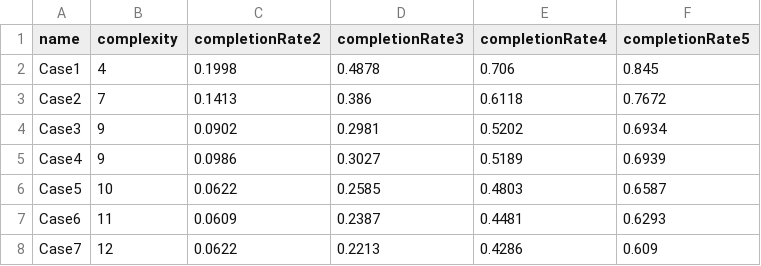
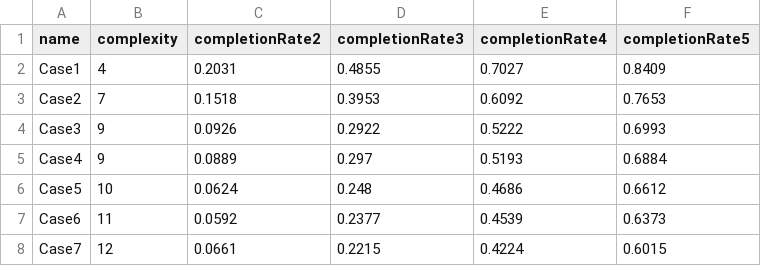
Before and after one commit to M-S-H/StudentSimulation, a CSV file: results/base/completion_rates.csv, drawn as a sheet.

```diff
--- a/results/base/completion_rates.csv
+++ b/results/base/completion_rates.csv
@@ -1,8 +1,8 @@
 "name","complexity","completionRate2","completionRate3","completionRate4","completionRate5"
-"Case1","4","0.1998","0.4878","0.706","0.845"
-"Case2","7","0.1413","0.386","0.6118","0.7672"
-"Case3","9","0.0902","0.2981","0.5202","0.6934"
-"Case4","9","0.0986","0.3027","0.5189","0.6939"
-"Case5","10","0.0622","0.2585","0.4803","0.6587"
-"Case6","11","0.0609","0.2387","0.4481","0.6293"
-"Case7","12","0.0622","0.2213","0.4286","0.609"
+"Case1","4","0.2031","0.4855","0.7027","0.8409"
+"Case2","7","0.1518","0.3953","0.6092","0.7653"
+"Case3","9","0.0926","0.2922","0.5222","0.6993"
+"Case4","9","0.0889","0.297","0.5193","0.6884"
+"Case5","10","0.0624","0.248","0.4686","0.6612"
+"Case6","11","0.0592","0.2377","0.4539","0.6373"
+"Case7","12","0.0661","0.2215","0.4224","0.6015"
```
Also changed, not shown: results/base/tables/Case1.csv, results/base/tables/Case2.csv, 27 other files.
